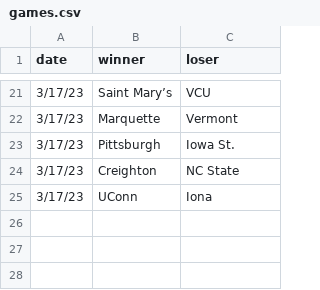
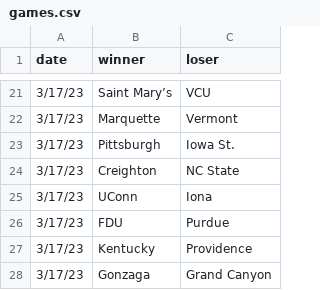
Before and after one commit to MikeMcLarnon/march-madness, a CSV file: static/games.csv, drawn as a sheet; only a part is shown, gaps mark what is left out; the diff names each change by its address in the sheet, - before the commit and + after, or states it on an @@ line.

```diff
--- a/static/games.csv
+++ b/static/games.csv
+row 26: 3/17/23 | FDU | Purdue
+row 27: 3/17/23 | Kentucky | Providence
+row 28: 3/17/23 | Gonzaga | Grand Canyon
```
Also changed, not shown: 1 other file.
